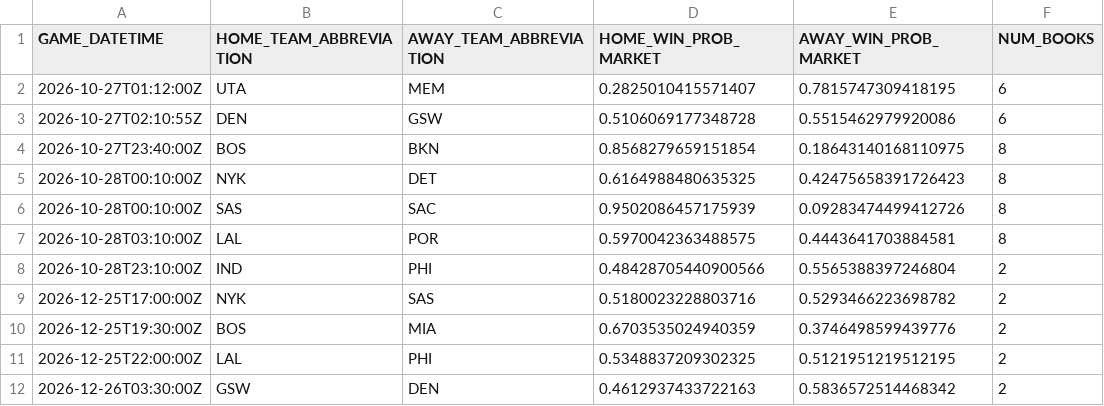
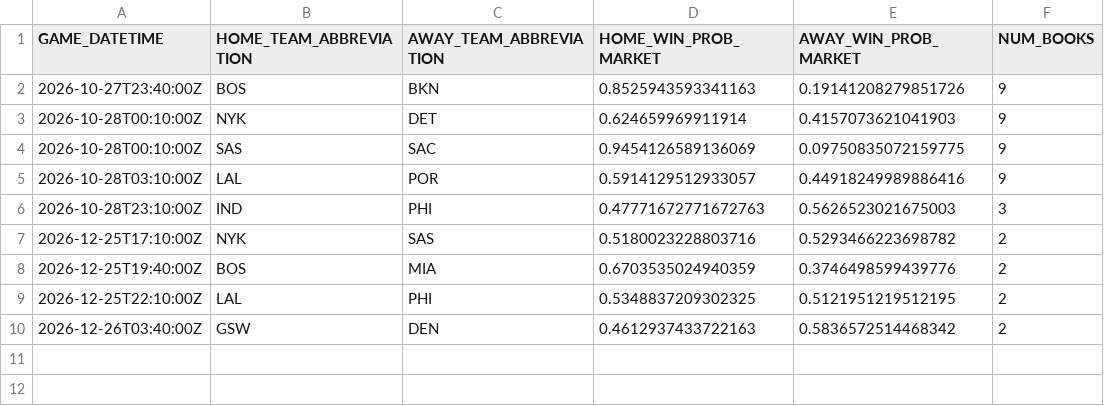
Before and after one commit to manavgupta26012-code/nba-predictor, a CSV file: data/live_odds.csv, drawn as a sheet.

```diff
--- a/data/live_odds.csv
+++ b/data/live_odds.csv
@@ -1,12 +1,10 @@
 GAME_DATETIME,HOME_TEAM_ABBREVIATION,AWAY_TEAM_ABBREVIATION,HOME_WIN_PROB_MARKET,AWAY_WIN_PROB_MARKET,NUM_BOOKS
-2026-10-27T01:12:00Z,UTA,MEM,0.2825010415571407,0.7815747309418195,6
-2026-10-27T02:10:55Z,DEN,GSW,0.5106069177348728,0.5515462979920086,6
-2026-10-27T23:40:00Z,BOS,BKN,0.8568279659151854,0.18643140168110975,8
-2026-10-28T00:10:00Z,NYK,DET,0.6164988480635325,0.42475658391726423,8
-2026-10-28T00:10:00Z,SAS,SAC,0.9502086457175939,0.09283474499412726,8
-2026-10-28T03:10:00Z,LAL,POR,0.5970042363488575,0.4443641703884581,8
-2026-10-28T23:10:00Z,IND,PHI,0.48428705440900566,0.5565388397246804,2
-2026-12-25T17:00:00Z,NYK,SAS,0.5180023228803716,0.5293466223698782,2
-2026-12-25T19:30:00Z,BOS,MIA,0.6703535024940359,0.3746498599439776,2
-2026-12-25T22:00:00Z,LAL,PHI,0.5348837209302325,0.5121951219512195,2
-2026-12-26T03:30:00Z,GSW,DEN,0.4612937433722163,0.5836572514468342,2
+2026-10-27T23:40:00Z,BOS,BKN,0.8525943593341163,0.19141208279851726,9
+2026-10-28T00:10:00Z,NYK,DET,0.624659969911914,0.4157073621041903,9
+2026-10-28T00:10:00Z,SAS,SAC,0.9454126589136069,0.09750835072159775,9
+2026-10-28T03:10:00Z,LAL,POR,0.5914129512933057,0.44918249989886416,9
+2026-10-28T23:10:00Z,IND,PHI,0.47771672771672763,0.5626523021675003,3
+2026-12-25T17:10:00Z,NYK,SAS,0.5180023228803716,0.5293466223698782,2
+2026-12-25T19:40:00Z,BOS,MIA,0.6703535024940359,0.3746498599439776,2
+2026-12-25T22:10:00Z,LAL,PHI,0.5348837209302325,0.5121951219512195,2
+2026-12-26T03:40:00Z,GSW,DEN,0.4612937433722163,0.5836572514468342,2
```
